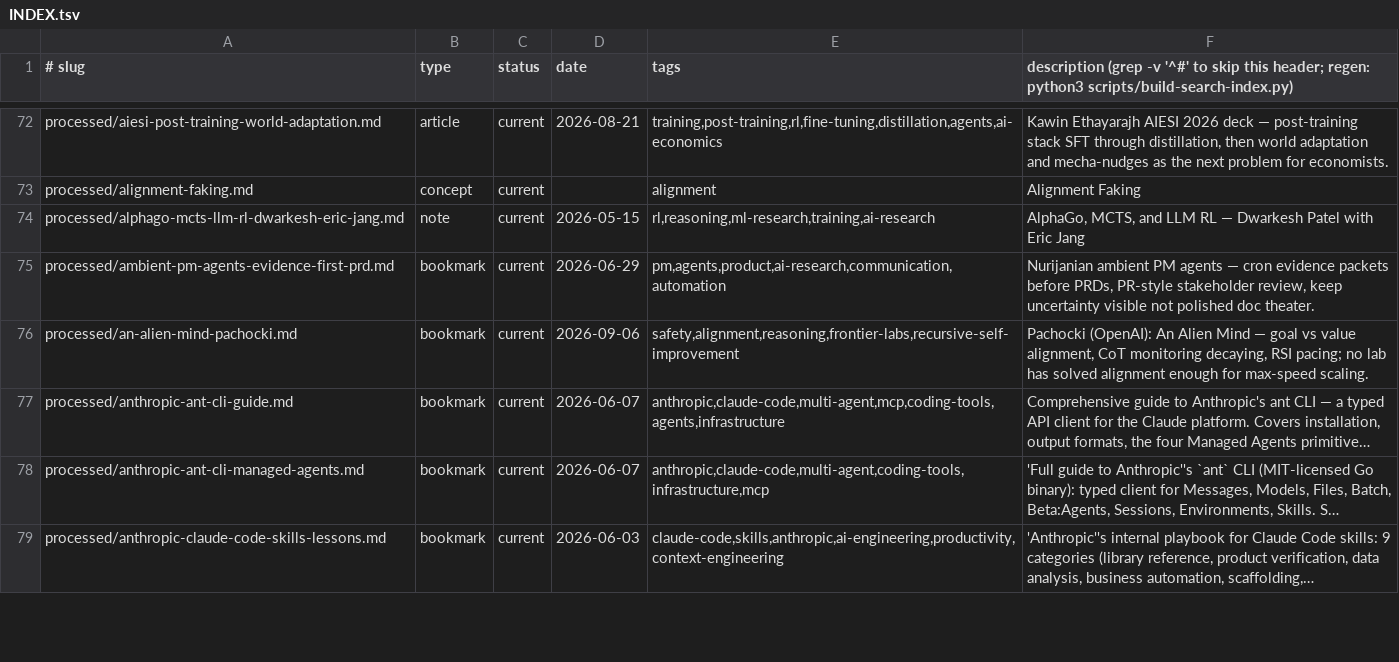
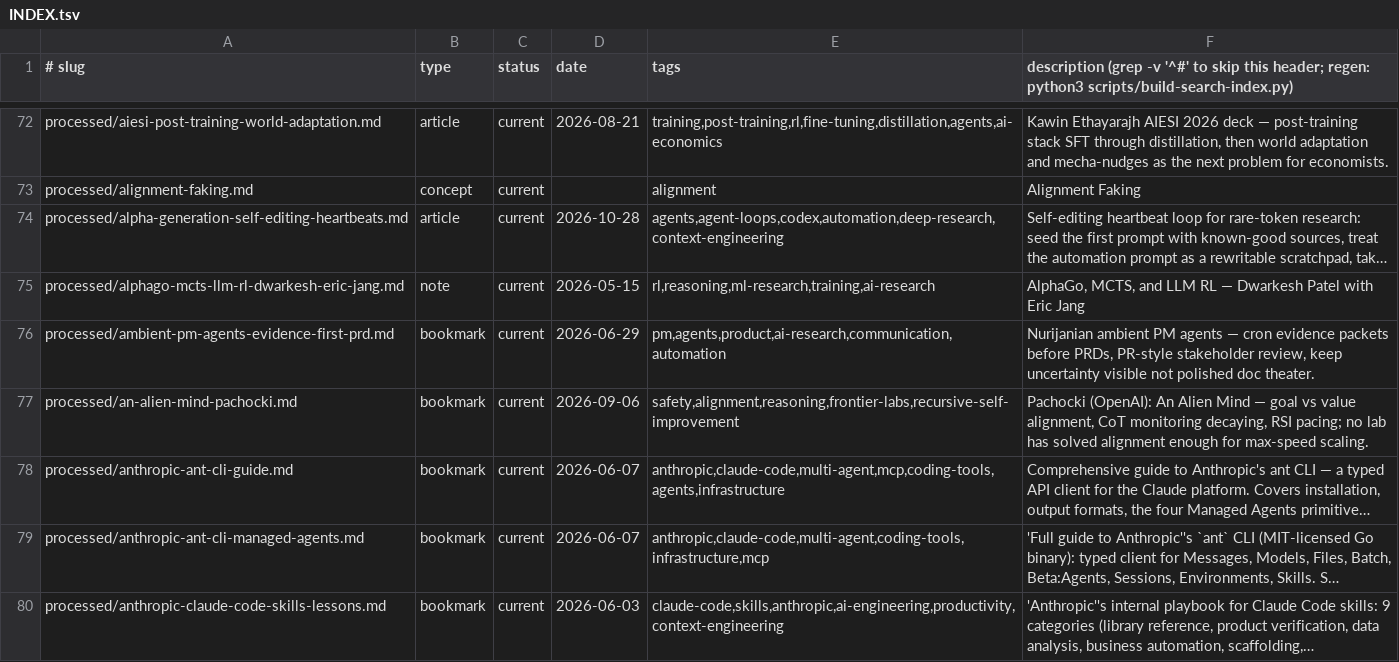
Before and after one commit to patelvishwa112/LLM-Wiki, a TSV file: INDEX.tsv, drawn as a sheet; only a part is shown, gaps mark what is left out.

```diff
--- a/INDEX.tsv
+++ b/INDEX.tsv
@@ -73,2 +73,3 @@ processed/aiesi-post-training-world-adaptation.md	article	current	2026-08-21	tra
 processed/alignment-faking.md	concept	current		alignment	Alignment Faking
+processed/alpha-generation-self-editing-heartbeats.md	article	current	2026-10-28	agents,agent-loops,codex,automation,deep-research,context-engineering	Self-editing heartbeat loop for rare-token research: seed the first prompt with known-good sources, treat the automation prompt as a rewritable scratchpad, tak…
 processed/alphago-mcts-llm-rl-dwarkesh-eric-jang.md	note	current	2026-05-15	rl,reasoning,ml-research,training,ai-research	AlphaGo, MCTS, and LLM RL — Dwarkesh Patel with Eric Jang
```
Also changed, not shown: 6 other files.
